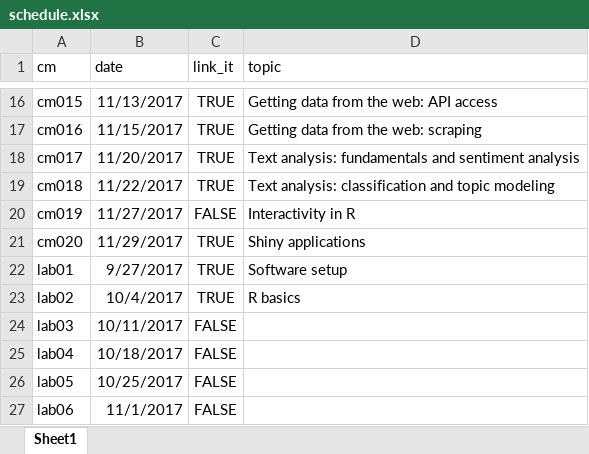
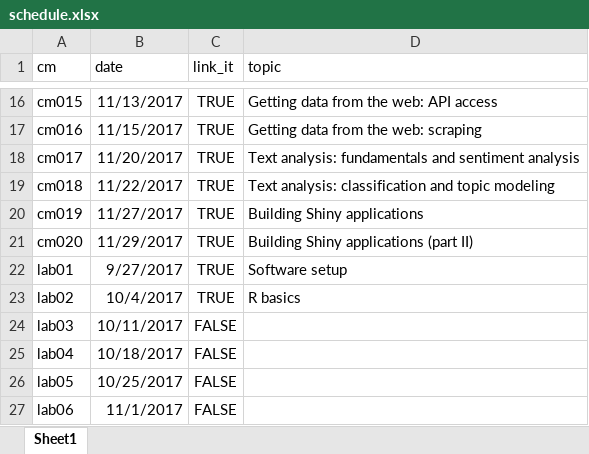
Before and after one commit to cis-ds/course-site, an Excel workbook: course_admin/schedule.xlsx, sheet Sheet1, drawn as a sheet; only a part is shown, gaps mark what is left out; values as stored, in another font and other column widths than the file's, no borders; the diff names each change by its address in the sheet, - before the commit and + after, or states it on an @@ line.

Commit message:
Update syllabus for a full Shiny week

```diff
--- a/course_admin/schedule.xlsx (sheet Sheet1)
+++ b/course_admin/schedule.xlsx (sheet Sheet1)
-C20 (link_it): FALSE
+C20 (link_it): TRUE
-D20 (topic): Interactivity in R
+D20 (topic): Building Shiny applications
-D21 (topic): Shiny applications
+D21 (topic): Building Shiny applications (part II)
```
Also changed, not shown: 3 other files.
